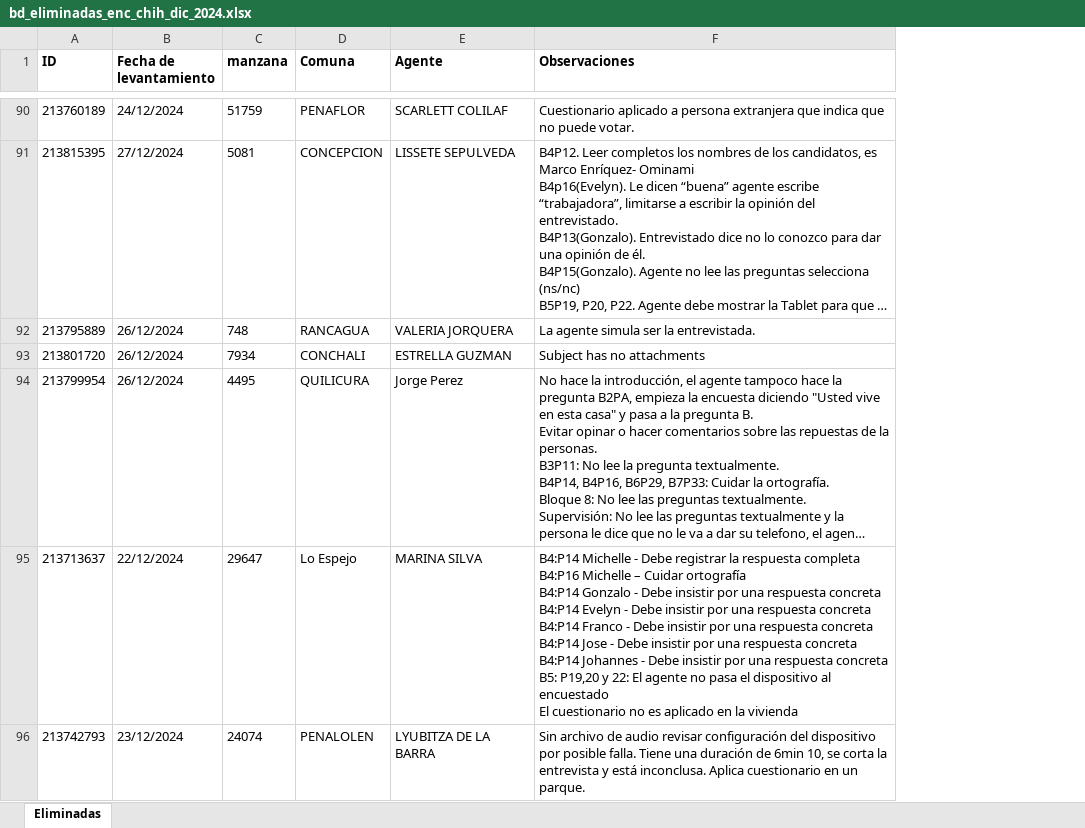
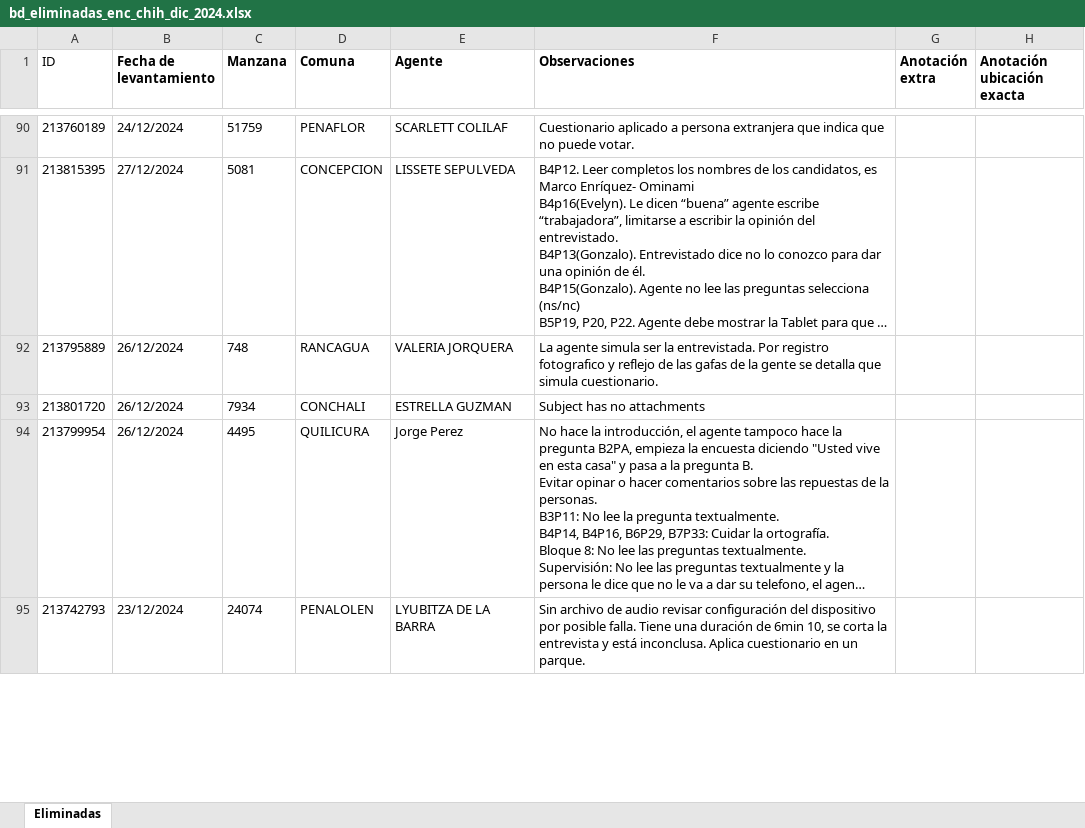
Before and after one commit to ivmtzlp/enc.chile.dic.2024, an Excel workbook: data-raw/bd_eliminadas_enc_chih_dic_2024.xlsx, sheet Eliminadas, drawn as a sheet; only a part is shown, gaps mark what is left out; long unchanged cells end in …; values as stored, in another font and other column widths than the file's, no borders; charts and pictures not drawn; removed rows and columns are numbered as before the commit, all else as after; ↵ is a line break in a cell; the diff covers the shown part only; the diff names each change by its address in the sheet, - before the commit and + after, or states it on an @@ line.

```diff
--- a/data-raw/bd_eliminadas_enc_chih_dic_2024.xlsx (sheet Eliminadas)
+++ b/data-raw/bd_eliminadas_enc_chih_dic_2024.xlsx (sheet Eliminadas)
+column G (Anotación extra), empty
+column H (Anotación ubicación exacta), empty
-A1 bold: on
+A1 bold: off
-C1: manzana
+C1: Manzana
-F92 (Observaciones): …la entrevistada.
+F92 (Observaciones): …la entrevistada. Por registro fotografico y reflejo de las gafas de la gente se detalla que simula cuestionario.
-row 95: 213713637 | 22/12/2024 | 29647 | Lo Espejo | MARINA SILVA | B4:P14 Michelle - Debe registrar la respuesta completa ↵ B4:P16 Michelle – Cuidar ortografía ↵ B4:P14 Gonzalo - Debe insistir por una respuesta concreta ↵ B4:P14 Evelyn - Debe insistir por una respuesta concreta ↵ B4:P14 Franco - Debe insistir por una respuesta concreta ↵ B4:P14 Jose - Debe insistir por una respuesta concreta ↵ B4:P14 Johannes - Debe insistir por una respuesta concreta ↵ B5: P19,20 y 22: El agente no pasa el dispositivo al encuestado ↵ El cuestionario no es aplicado en la vivienda
```
Also changed, not shown: 289 added rows, 3 removed rows, 23 edited cells and cell formats elsewhere in this sheet, data-raw/bd_categorias.xlsx, 12 other files.
